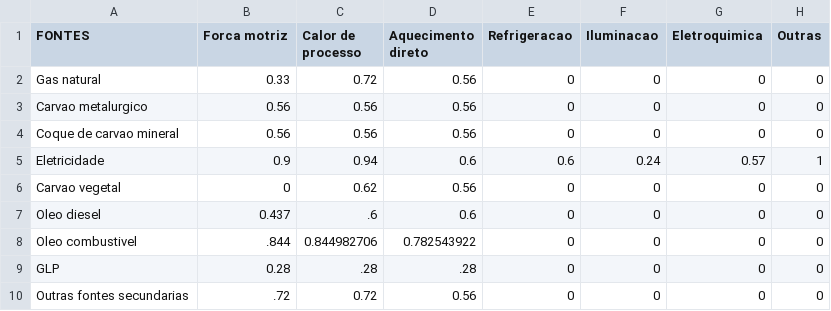
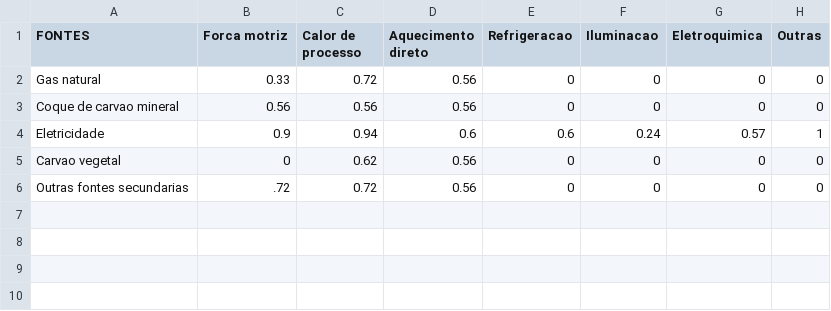
Before and after one commit to ottohebeda/Industry_Energy_Emissions_simulator, a CSV file: Iron_alloy/Efficiency_Iron_alloy.csv, drawn as a sheet; the diff names each change by its address in the sheet, - before the commit and + after, or states it on an @@ line.

Commit message:
Update Efficiency_Iron_alloy.csv

```diff
--- a/Iron_alloy/Efficiency_Iron_alloy.csv
+++ b/Iron_alloy/Efficiency_Iron_alloy.csv
-row 3: Carvao metalurgico | 0.56 | 0.56 | 0.56 | 0 | 0 | 0 | 0
-row 7: Oleo diesel | 0.437 | .6 | 0.6 | 0 | 0 | 0 | 0
-row 8: Oleo combustivel | .844 | 0.844982706 | 0.782543922 | 0 | 0 | 0 | 0
-row 9: GLP | 0.28 | .28 | .28 | 0 | 0 | 0 | 0
```
